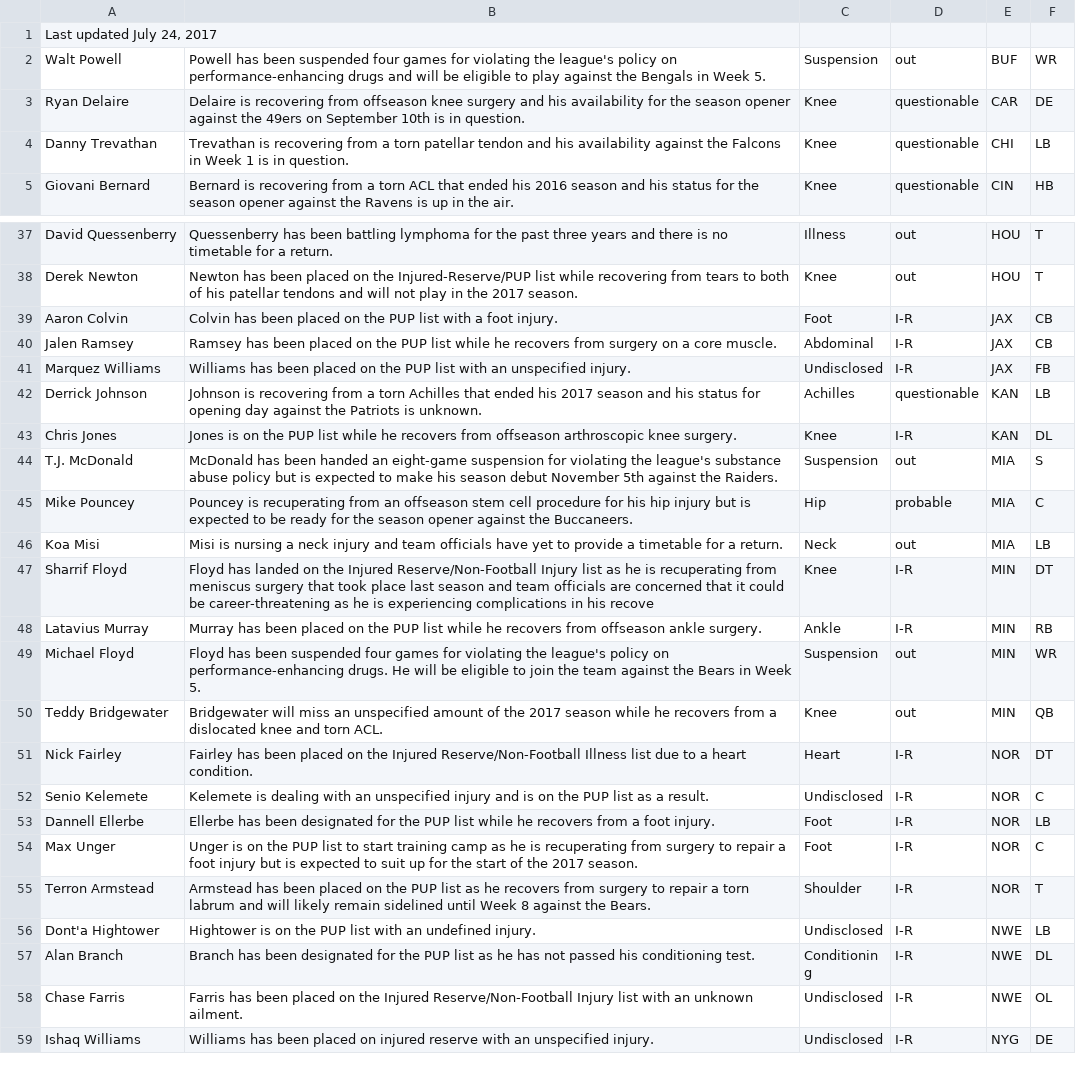
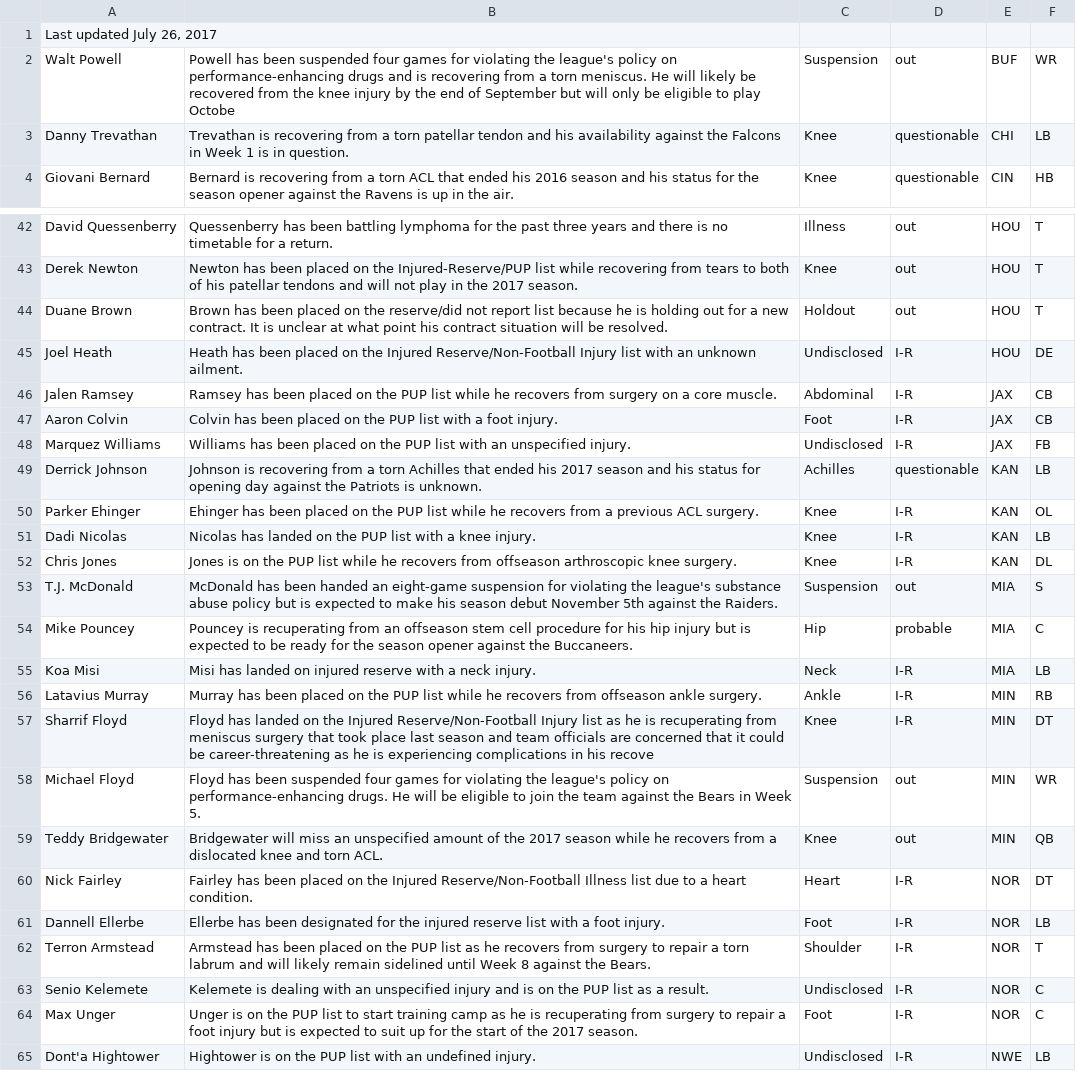
Before and after one commit to joshbegley/NFL-injuries, a CSV file: injuries.csv, drawn as a sheet; only a part is shown, gaps mark what is left out; the shorter side is filled out with more unchanged rows; the diff covers the shown part only.

Commit message:
automatic updates

```diff
--- a/injuries.csv
+++ b/injuries.csv
@@ -1,4 +1,3 @@
-"Last updated July 24, 2017", , , , ,
-Walt Powell,Powell has been suspended four games for violating the league's policy on performance-enhancing drugs and will be eligible to play against the Bengals in Week 5.,Suspension,out,BUF,WR
-Ryan Delaire,Delaire is recovering from offseason knee surgery and his availability for the season opener against the 49ers on September 10th is in question.,Knee,questionable,CAR,DE
+"Last updated July 26, 2017", , , , ,
+Walt Powell,Powell has been suspended four games for violating the league's policy on performance-enhancing drugs and is recovering from a torn meniscus. He will likely be recovered from the knee injury by the end of September but will only be eligible to play Octobe,Suspension,out,BUF,WR
 Danny Trevathan,Trevathan is recovering from a torn patellar tendon and his availability against the Falcons in Week 1 is in question.,Knee,questionable,CHI,LB
@@ -38,6 +43,10 @@ David Quessenberry,Quessenberry has been battling lymphoma for the past three ye
 Derek Newton,Newton has been placed on the Injured-Reserve/PUP list while recovering from tears to both of his patellar tendons and will not play in the 2017 season.,Knee,out,HOU,T
+Duane Brown,Brown has been placed on the reserve/did not report list because he is holding out for a new contract. It is unclear at what point his contract situation will be resolved.,Holdout,out,HOU,T
+Joel Heath,Heath has been placed on the Injured Reserve/Non-Football Injury list with an unknown ailment.,Undisclosed,I-R,HOU,DE
+Jalen Ramsey,Ramsey has been placed on the PUP list while he recovers from surgery on a core muscle.,Abdominal,I-R,JAX,CB
 Aaron Colvin,Colvin has been placed on the PUP list with a foot injury.,Foot,I-R,JAX,CB
-Jalen Ramsey,Ramsey has been placed on the PUP list while he recovers from surgery on a core muscle.,Abdominal,I-R,JAX,CB
 Marquez Williams,Williams has been placed on the PUP list with an unspecified injury.,Undisclosed,I-R,JAX,FB
 Derrick Johnson,Johnson is recovering from a torn Achilles that ended his 2017 season and his status for opening day against the Patriots is unknown.,Achilles,questionable,KAN,LB
+Parker Ehinger,Ehinger has been placed on the PUP list while he recovers from a previous ACL surgery.,Knee,I-R,KAN,OL
+Dadi Nicolas,Nicolas has landed on the PUP list with a knee injury.,Knee,I-R,KAN,LB
 Chris Jones,Jones is on the PUP list while he recovers from offseason arthroscopic knee surgery.,Knee,I-R,KAN,DL
@@ -45,5 +54,5 @@ T.J. McDonald,McDonald has been handed an eight-game suspension for violating th
 Mike Pouncey,Pouncey is recuperating from an offseason stem cell procedure for his hip injury but is expected to be ready for the season opener against the Buccaneers.,Hip,probable,MIA,C
-Koa Misi,Misi is nursing a neck injury and team officials have yet to provide a timetable for a return.,Neck,out,MIA,LB
+Koa Misi,Misi has landed on injured reserve with a neck injury.,Neck,I-R,MIA,LB
+Latavius Murray,Murray has been placed on the PUP list while he recovers from offseason ankle surgery.,Ankle,I-R,MIN,RB
 Sharrif Floyd,Floyd has landed on the Injured Reserve/Non-Football Injury list as he is recuperating from meniscus surgery that took place last season and team officials are concerned that it could be career-threatening as he is experiencing complications in his recove,Knee,I-R,MIN,DT
-Latavius Murray,Murray has been placed on the PUP list while he recovers from offseason ankle surgery.,Ankle,I-R,MIN,RB
 Michael Floyd,Floyd has been suspended four games for violating the league's policy on performance-enhancing drugs. He will be eligible to join the team against the Bears in Week 5.,Suspension,out,MIN,WR
@@ -51,6 +60,6 @@ Teddy Bridgewater,Bridgewater will miss an unspecified amount of the 2017 season
 Nick Fairley,Fairley has been placed on the Injured Reserve/Non-Football Illness list due to a heart condition.,Heart,I-R,NOR,DT
+Dannell Ellerbe,Ellerbe has been designated for the injured reserve list with a foot injury.,Foot,I-R,NOR,LB
+Terron Armstead,Armstead has been placed on the PUP list as he recovers from surgery to repair a torn labrum and will likely remain sidelined until Week 8 against the Bears.,Shoulder,I-R,NOR,T
 Senio Kelemete,Kelemete is dealing with an unspecified injury and is on the PUP list as a result.,Undisclosed,I-R,NOR,C
-Dannell Ellerbe,Ellerbe has been designated for the PUP list while he recovers from a foot injury.,Foot,I-R,NOR,LB
 Max Unger,Unger is on the PUP list to start training camp as he is recuperating from surgery to repair a foot injury but is expected to suit up for the start of the 2017 season.,Foot,I-R,NOR,C
-Terron Armstead,Armstead has been placed on the PUP list as he recovers from surgery to repair a torn labrum and will likely remain sidelined until Week 8 against the Bears.,Shoulder,I-R,NOR,T
 Dont'a Hightower,Hightower is on the PUP list with an undefined injury.,Undisclosed,I-R,NWE,LB
```
Also changed, not shown: 10 added rows, 1 removed row, 4 moved rows and 4 edited cells elsewhere in this file.
